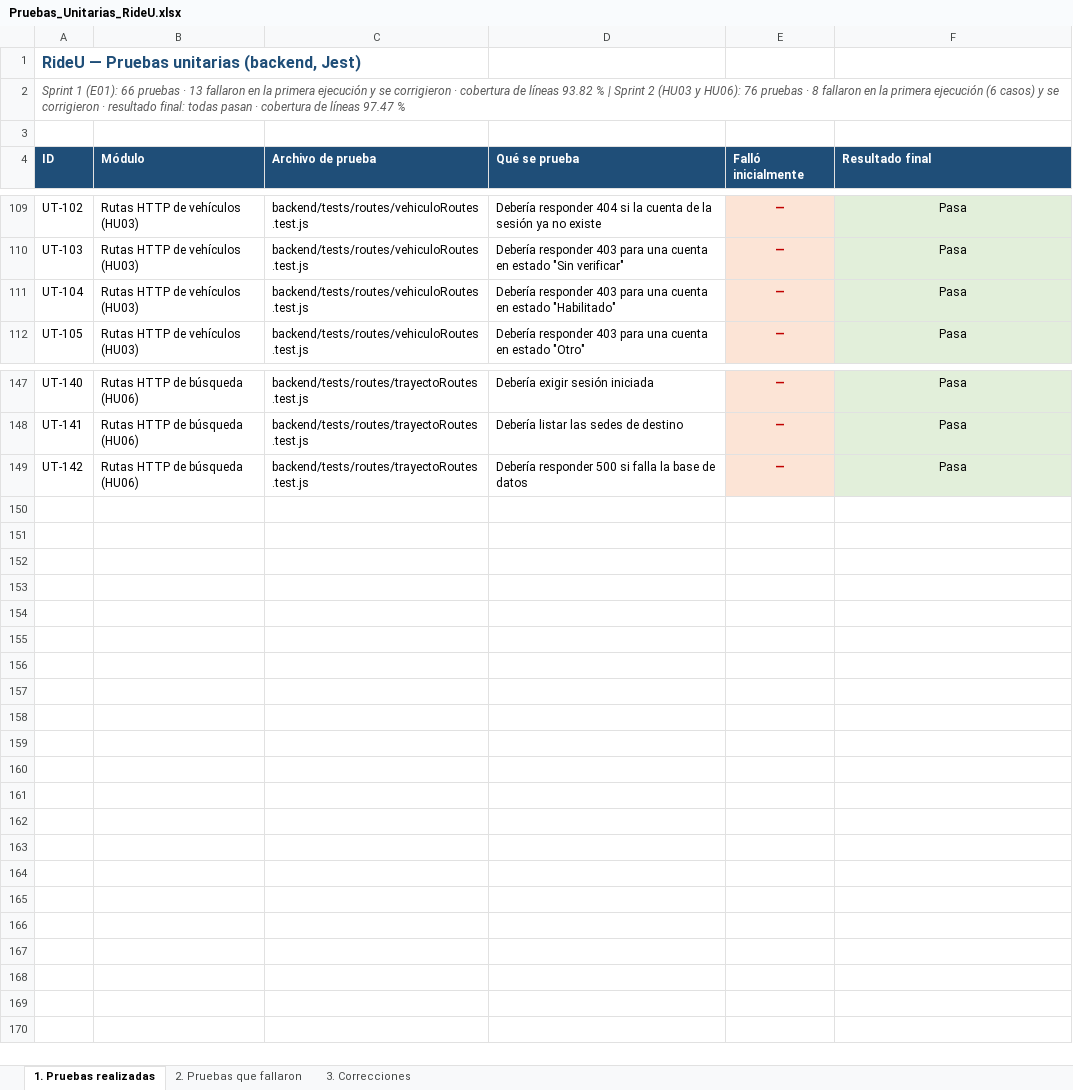
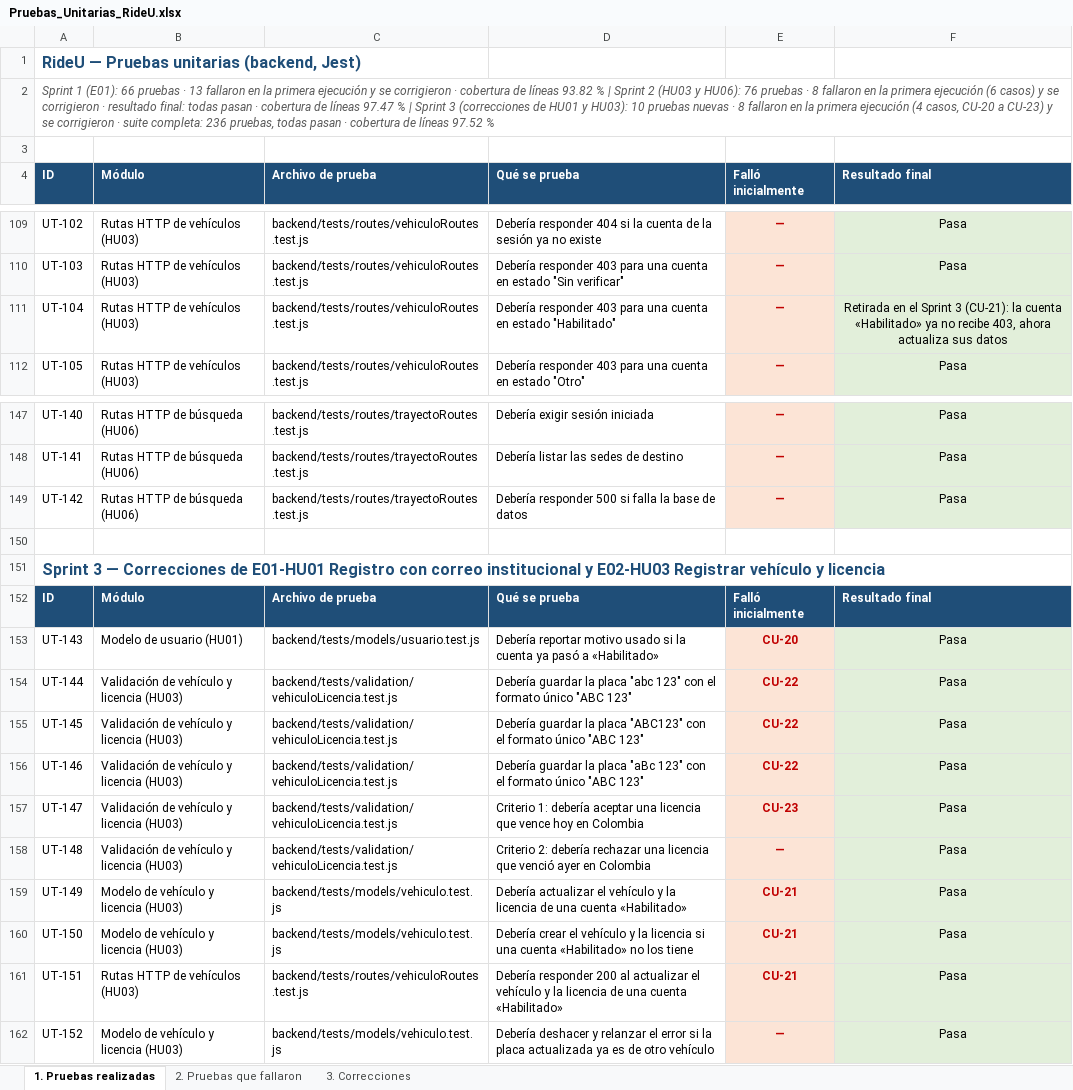
Before and after one commit to Unicauca-RIDEU/rideu, an Excel workbook: evidencias/Pruebas_Unitarias_RideU.xlsx, sheet 1. Pruebas realizadas, drawn as a sheet; only a part is shown, gaps mark what is left out; values as stored, in another font and other column widths than the file's, no borders; the diff names each change by its address in the sheet, - before the commit and + after, or states it on an @@ line.

Commit message:
docs(evidencias): pruebas unitarias y funcionales de las correcciones del Sprint 3
Ejecución final de la suite (236 pruebas), capturas del navegador antes y
después de las correcciones y sección «Sprint 3» en el Excel de pruebas
unitarias (UT-143 a UT-152, CU-20 a CU-23).

```diff
--- a/evidencias/Pruebas_Unitarias_RideU.xlsx (sheet 1. Pruebas realizadas)
+++ b/evidencias/Pruebas_Unitarias_RideU.xlsx (sheet 1. Pruebas realizadas)
-A2 (ID): …97.47 %
+A2 (ID): …97.47 % | Sprint 3 (correcciones de HU01 y HU03): 10 pruebas nuevas · 8 fallaron en la primera ejecución (4 casos, CU-20 a CU-23) y se corrigieron · suite completa: 236 pruebas, todas pasan · cobertura de líneas 97.52 %
-F111 (Resultado final): Pasa
+F111 (Resultado final): Retirada en el Sprint 3 (CU-21): la cuenta «Habilitado» ya no recibe 403, ahora actualiza sus datos
+row 150: (empty)
+row 151: Sprint 3 — Correcciones de E01-HU01 Registro con correo institucional y E02-HU03 Registrar vehículo y licencia
+row 152: ID | Módulo | Archivo de prueba | Qué se prueba | Falló inicialmente | Resultado final
+row 153: UT-143 | Modelo de usuario (HU01) | backend/tests/models/usuario.test.js | Debería reportar motivo usado si la cuenta ya pasó a «Habilitado» | CU-20 | Pasa
+row 154: UT-144 | Validación de vehículo y licencia (HU03) | backend/tests/validation/vehiculoLicencia.test.js | Debería guardar la placa "abc 123" con el formato único "ABC 123" | CU-22 | Pasa
+row 155: UT-145 | Validación de vehículo y licencia (HU03) | backend/tests/validation/vehiculoLicencia.test.js | Debería guardar la placa "ABC123" con el formato único "ABC 123" | CU-22 | Pasa
+row 156: UT-146 | Validación de vehículo y licencia (HU03) | backend/tests/validation/vehiculoLicencia.test.js | Debería guardar la placa "aBc 123" con el formato único "ABC 123" | CU-22 | Pasa
+row 157: UT-147 | Validación de vehículo y licencia (HU03) | backend/tests/validation/vehiculoLicencia.test.js | Criterio 1: debería aceptar una licencia que vence hoy en Colombia | CU-23 | Pasa
+row 158: UT-148 | Validación de vehículo y licencia (HU03) | backend/tests/validation/vehiculoLicencia.test.js | Criterio 2: debería rechazar una licencia que venció ayer en Colombia | — | Pasa
+row 159: UT-149 | Modelo de vehículo y licencia (HU03) | backend/tests/models/vehiculo.test.js | Debería actualizar el vehículo y la licencia de una cuenta «Habilitado» | CU-21 | Pasa
+row 160: UT-150 | Modelo de vehículo y licencia (HU03) | backend/tests/models/vehiculo.test.js | Debería crear el vehículo y la licencia si una cuenta «Habilitado» no los tiene | CU-21 | Pasa
+row 161: UT-151 | Rutas HTTP de vehículos (HU03) | backend/tests/routes/vehiculoRoutes.test.js | Debería responder 200 al actualizar el vehículo y la licencia de una cuenta «Habilitado» | CU-21 | Pasa
+row 162: UT-152 | Modelo de vehículo y licencia (HU03) | backend/tests/models/vehiculo.test.js | Debería deshacer y relanzar el error si la placa actualizada ya es de otro vehículo | — | Pasa
```
Also changed, not shown: sheet 2. Pruebas que fallaron, sheet 3. Correcciones, 11 other files.
